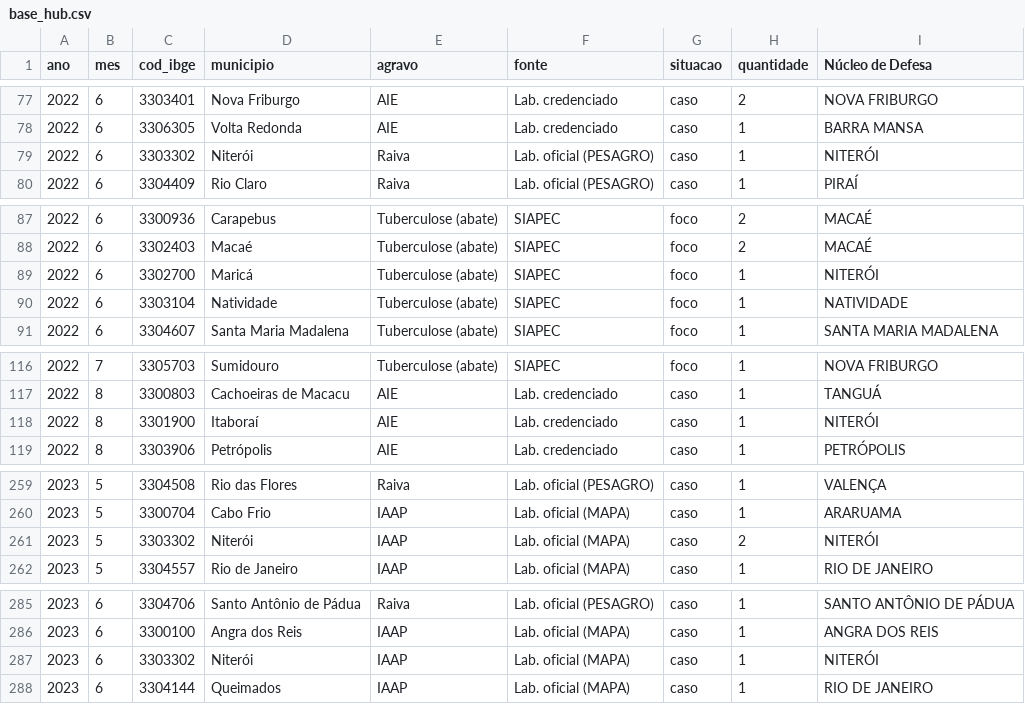
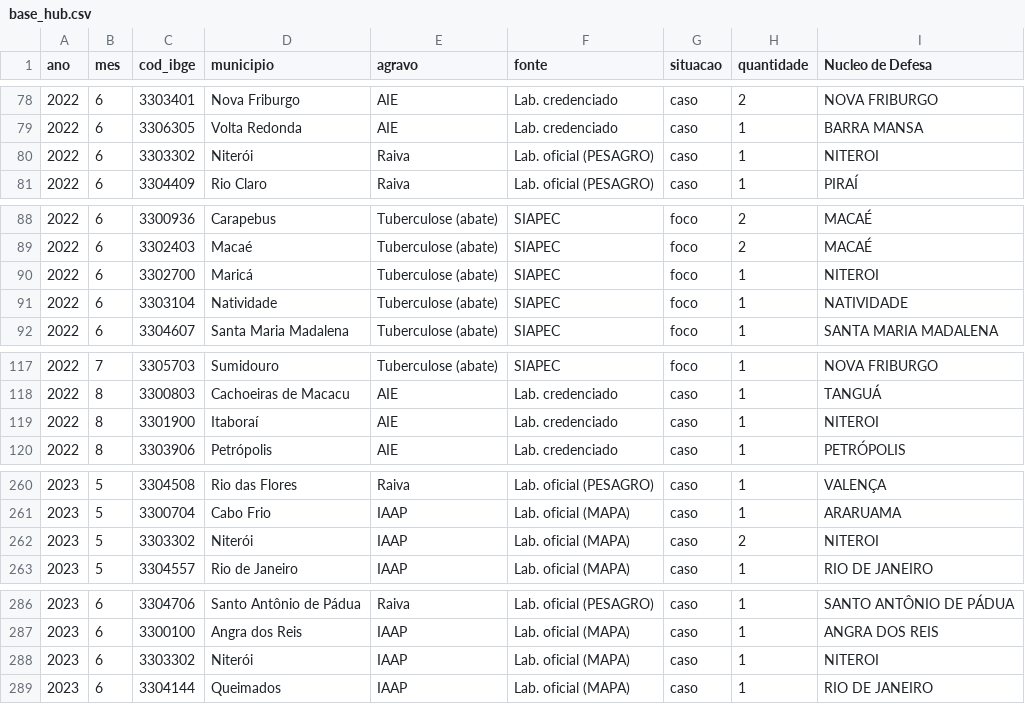
Before and after one commit to apoiocdsa/Boletim-Geoepidemiologico-SEAPPADI-RJ, a CSV file: base_hub.csv, drawn as a sheet; only a part is shown, gaps mark what is left out; addresses are those after the commit; the diff covers the shown part only; the diff names each change by its address in the sheet, - before the commit and + after, or states it on an @@ line.

```diff
--- a/base_hub.csv
+++ b/base_hub.csv
-I1: Núcleo de Defesa
+I1: Nucleo de Defesa
-I80 (Nucleo de Defesa): NITERÓI
+I80 (Nucleo de Defesa): NITEROI
-I90 (Nucleo de Defesa): NITERÓI
+I90 (Nucleo de Defesa): NITEROI
-I119 (Nucleo de Defesa): NITERÓI
+I119 (Nucleo de Defesa): NITEROI
-I262 (Nucleo de Defesa): NITERÓI
+I262 (Nucleo de Defesa): NITEROI
-I288 (Nucleo de Defesa): NITERÓI
+I288 (Nucleo de Defesa): NITEROI
```
Also changed, not shown: 1 added row and 14 edited cells elsewhere in this file.
